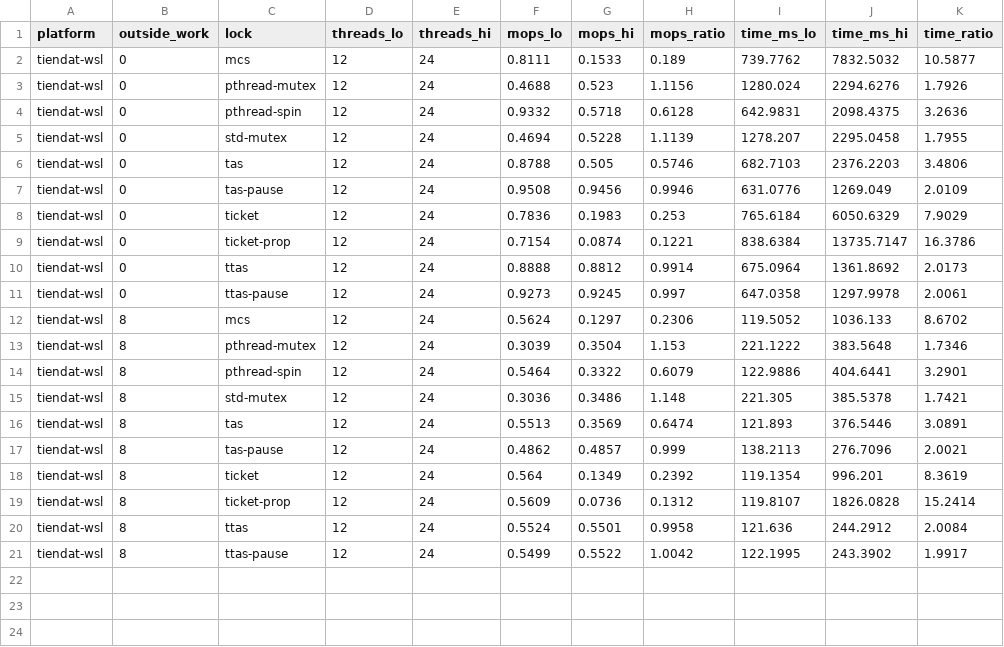
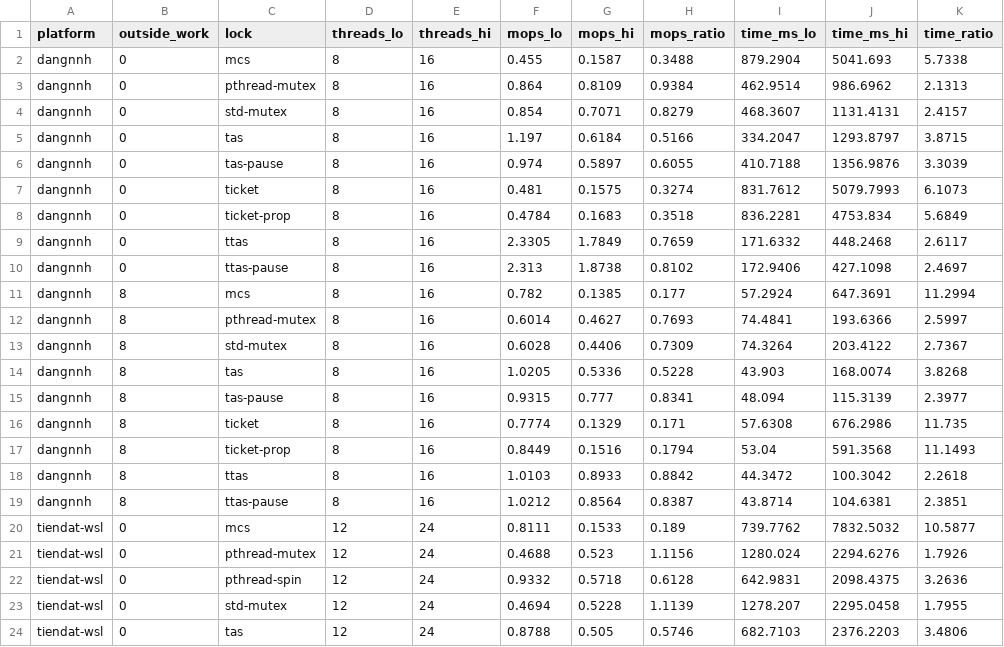
Before and after one commit to broistg/parallel-computing-assignment-1, a CSV file: shared/mutex_lock/results/plots/oversub_table.csv, drawn as a sheet; only a part is shown; the shorter side is filled out with more unchanged rows; the diff names each change by its address in the sheet, - before the commit and + after, or states it on an @@ line.

```diff
--- a/shared/mutex_lock/results/plots/oversub_table.csv
+++ b/shared/mutex_lock/results/plots/oversub_table.csv
+row 2: dangnnh | 0 | mcs | 8 | 16 | 0.455 | 0.1587 | 0.3488 | 879.2904 | 5041.693 | 5.7338
+row 3: dangnnh | 0 | pthread-mutex | 8 | 16 | 0.864 | 0.8109 | 0.9384 | 462.9514 | 986.6962 | 2.1313
+row 4: dangnnh | 0 | std-mutex | 8 | 16 | 0.854 | 0.7071 | 0.8279 | 468.3607 | 1131.4131 | 2.4157
+row 5: dangnnh | 0 | tas | 8 | 16 | 1.197 | 0.6184 | 0.5166 | 334.2047 | 1293.8797 | 3.8715
+row 6: dangnnh | 0 | tas-pause | 8 | 16 | 0.974 | 0.5897 | 0.6055 | 410.7188 | 1356.9876 | 3.3039
+row 7: dangnnh | 0 | ticket | 8 | 16 | 0.481 | 0.1575 | 0.3274 | 831.7612 | 5079.7993 | 6.1073
+row 8: dangnnh | 0 | ticket-prop | 8 | 16 | 0.4784 | 0.1683 | 0.3518 | 836.2281 | 4753.834 | 5.6849
+row 9: dangnnh | 0 | ttas | 8 | 16 | 2.3305 | 1.7849 | 0.7659 | 171.6332 | 448.2468 | 2.6117
+row 10: dangnnh | 0 | ttas-pause | 8 | 16 | 2.313 | 1.8738 | 0.8102 | 172.9406 | 427.1098 | 2.4697
+row 11: dangnnh | 8 | mcs | 8 | 16 | 0.782 | 0.1385 | 0.177 | 57.2924 | 647.3691 | 11.2994
+row 12: dangnnh | 8 | pthread-mutex | 8 | 16 | 0.6014 | 0.4627 | 0.7693 | 74.4841 | 193.6366 | 2.5997
+row 13: dangnnh | 8 | std-mutex | 8 | 16 | 0.6028 | 0.4406 | 0.7309 | 74.3264 | 203.4122 | 2.7367
+row 14: dangnnh | 8 | tas | 8 | 16 | 1.0205 | 0.5336 | 0.5228 | 43.903 | 168.0074 | 3.8268
+row 15: dangnnh | 8 | tas-pause | 8 | 16 | 0.9315 | 0.777 | 0.8341 | 48.094 | 115.3139 | 2.3977
+row 16: dangnnh | 8 | ticket | 8 | 16 | 0.7774 | 0.1329 | 0.171 | 57.6308 | 676.2986 | 11.735
+row 17: dangnnh | 8 | ticket-prop | 8 | 16 | 0.8449 | 0.1516 | 0.1794 | 53.04 | 591.3568 | 11.1493
+row 18: dangnnh | 8 | ttas | 8 | 16 | 1.0103 | 0.8933 | 0.8842 | 44.3472 | 100.3042 | 2.2618
+row 19: dangnnh | 8 | ttas-pause | 8 | 16 | 1.0212 | 0.8564 | 0.8387 | 43.8714 | 104.6381 | 2.3851
```
Also changed, not shown: shared/barrier/results/bench_performace.csv, shared/mutex_lock/results/plots/fairness_summary.csv, 46 other files.
